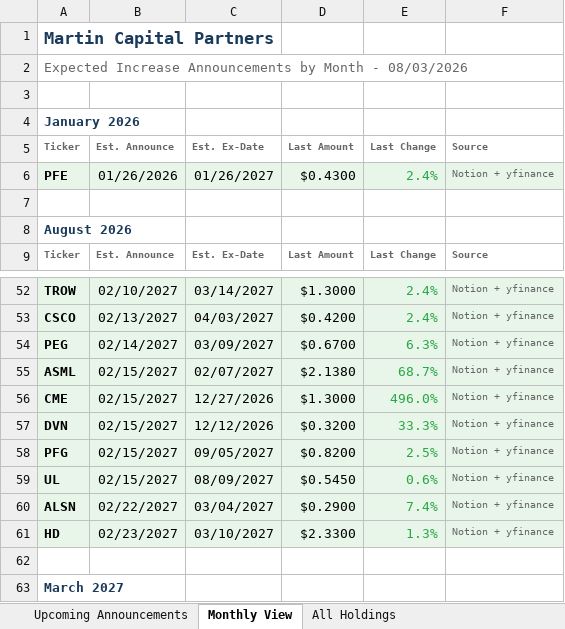
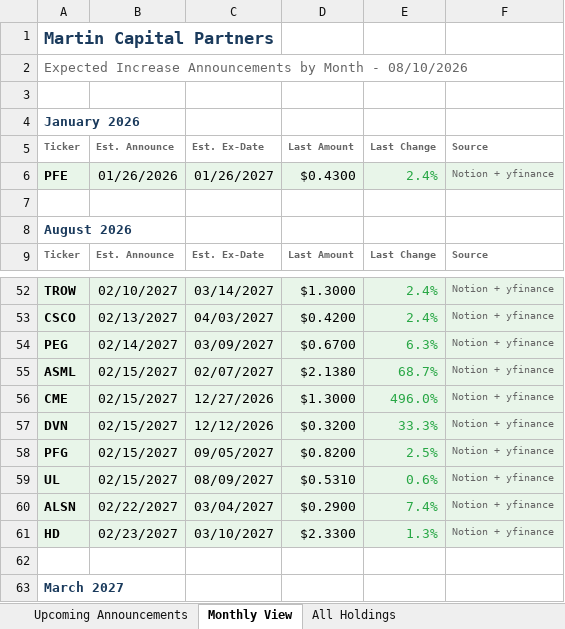
Before and after one commit to ryansadair/mcp-dashboard, an Excel workbook: data/dividend_calendar.xlsx, sheet Monthly View, drawn as a sheet; only a part is shown, gaps mark what is left out; values as stored, in another font and other column widths than the file's, no borders; the diff names each change by its address in the sheet, - before the commit and + after, or states it on an @@ line.

```diff
--- a/data/dividend_calendar.xlsx (sheet Monthly View)
+++ b/data/dividend_calendar.xlsx (sheet Monthly View)
-A2 (Ticker): …Month - 08/03/2026
+A2 (Ticker): …Month - 08/10/2026
-D59 (Last Amount): $0.5450
+D59 (Last Amount): $0.5310
```
Also changed, not shown: sheet Upcoming Announcements, sheet All Holdings.
